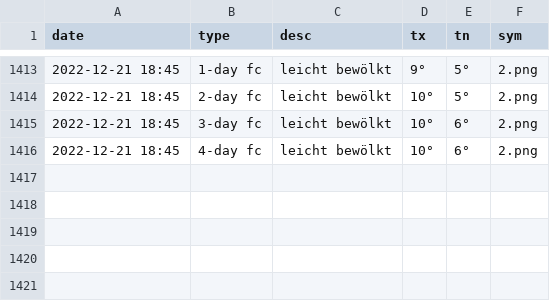
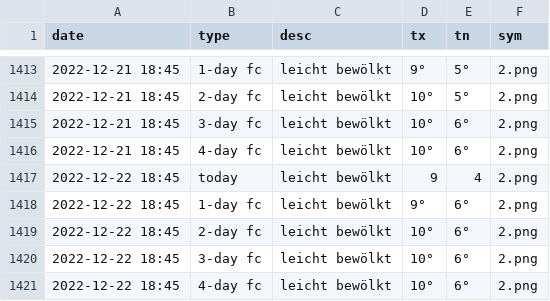
Before and after one commit to amannj/Scrapeo, a CSV file: data/Locarno.csv, drawn as a sheet; only a part is shown, gaps mark what is left out.

```diff
--- a/data/Locarno.csv
+++ b/data/Locarno.csv
@@ -1416 +1416,6 @@ date,type,desc,tx,tn,sym
 2022-12-21 18:45,4-day fc,leicht bewölkt,10°,6°,2.png
+2022-12-22 18:45,today,leicht bewölkt,9,4,2.png
+2022-12-22 18:45,1-day fc,leicht bewölkt,9°,6°,2.png
+2022-12-22 18:45,2-day fc,leicht bewölkt,10°,6°,2.png
+2022-12-22 18:45,3-day fc,leicht bewölkt,10°,6°,2.png
+2022-12-22 18:45,4-day fc,leicht bewölkt,10°,6°,2.png
```
Also changed, not shown: data/Basel.csv, data/Bern.csv, 6 other files.
